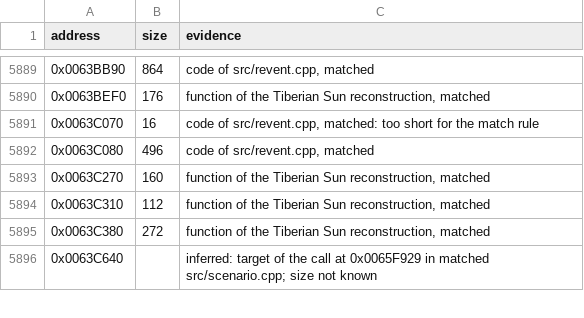
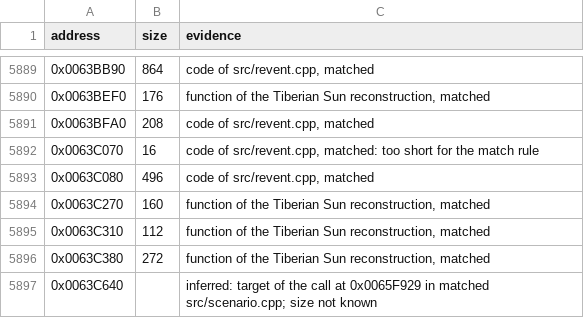
Before and after one commit to meastes/RedAlert2, a CSV file: config/ra2-1.006/functions.csv, drawn as a sheet; only a part is shown, gaps mark what is left out.

Commit message:
Match 9 more revent.cpp functions

```diff
--- a/config/ra2-1.006/functions.csv
+++ b/config/ra2-1.006/functions.csv
@@ -5890,2 +5890,3 @@ address,size,evidence
 0x0063BEF0,176,"function of the Tiberian Sun reconstruction, matched"
+0x0063BFA0,208,"code of src/revent.cpp, matched"
 0x0063C070,16,"code of src/revent.cpp, matched: too short for the match rule"
```
Also changed, not shown: config/ra2-1.006/modules.csv, 1 other file.
